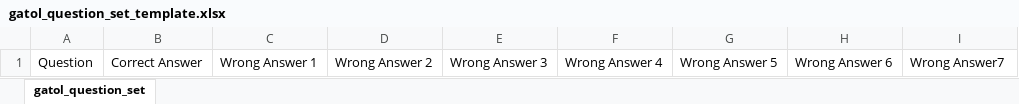
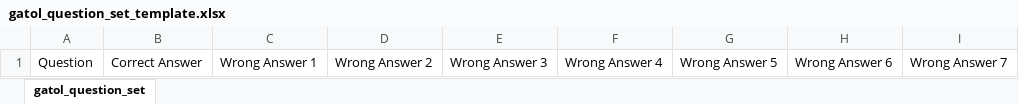
Before and after one commit to Rimax-Consulting/gatol-html-cs169-fa15, an Excel workbook: csv/gatol_question_set_template.xlsx, sheet gatol_question_set, drawn as a sheet; values as stored, in another font and other column widths than the file's, no borders; the diff names each change by its address in the sheet, - before the commit and + after, or states it on an @@ line.

Commit message:
Fix space error in CSV template

```diff
--- a/csv/gatol_question_set_template.xlsx (sheet gatol_question_set)
+++ b/csv/gatol_question_set_template.xlsx (sheet gatol_question_set)
-I1: Wrong Answer7
+I1: Wrong Answer 7
```
Also changed, not shown: 1 other file.
